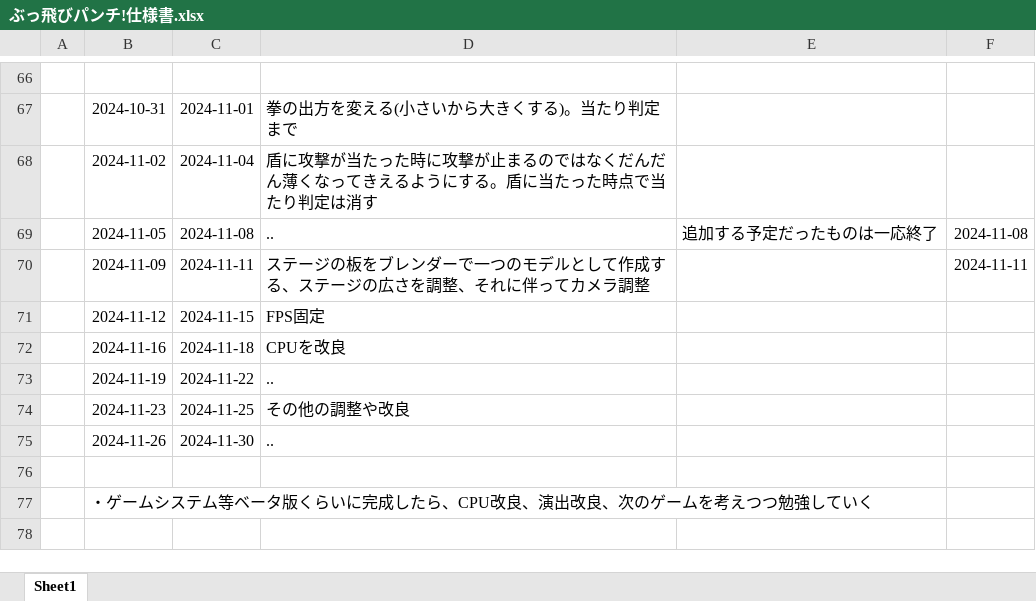
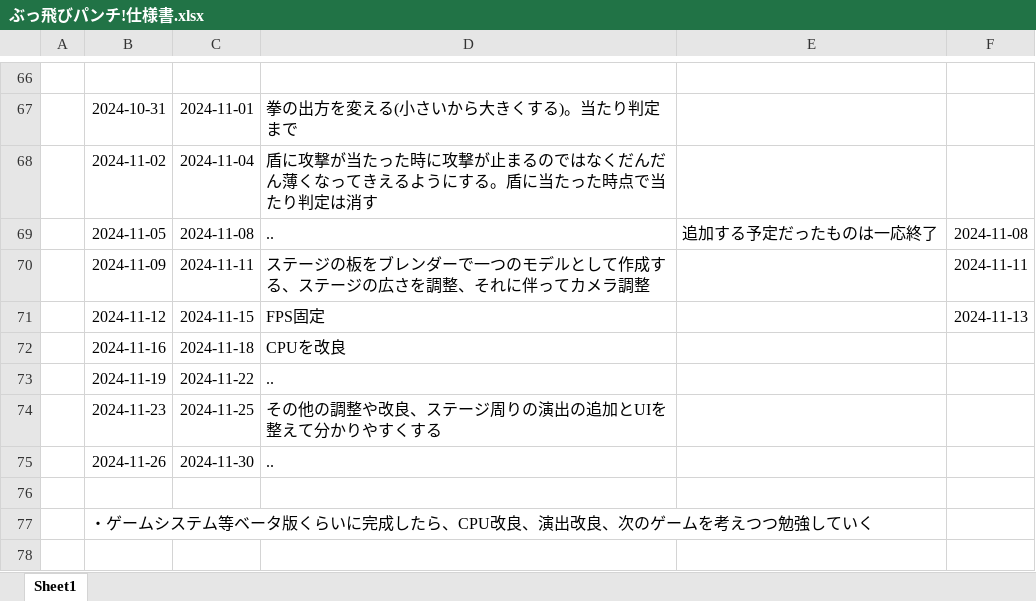
Before and after one commit to 1ha8ma/PunchGame, an Excel workbook: ぶっ飛びパンチ!仕様書.xlsx, sheet Sheet1, drawn as a sheet; only a part is shown, gaps mark what is left out; values as stored, in another font and other column widths than the file's, no borders; the diff names each change by its address in the sheet, - before the commit and + after, or states it on an @@ line.

```diff
--- a/ぶっ飛びパンチ!仕様書.xlsx (sheet Sheet1)
+++ b/ぶっ飛びパンチ!仕様書.xlsx (sheet Sheet1)
-F71: (empty)
+F71: 2024-11-13
-D74: その他の調整や改良
+D74: その他の調整や改良、ステージ周りの演出の追加とUIを整えて分かりやすくする
```
Also changed, not shown: 45 other files.
